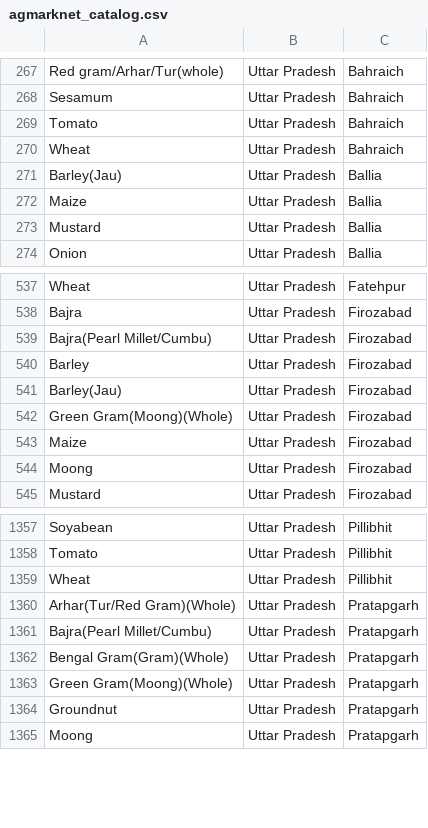
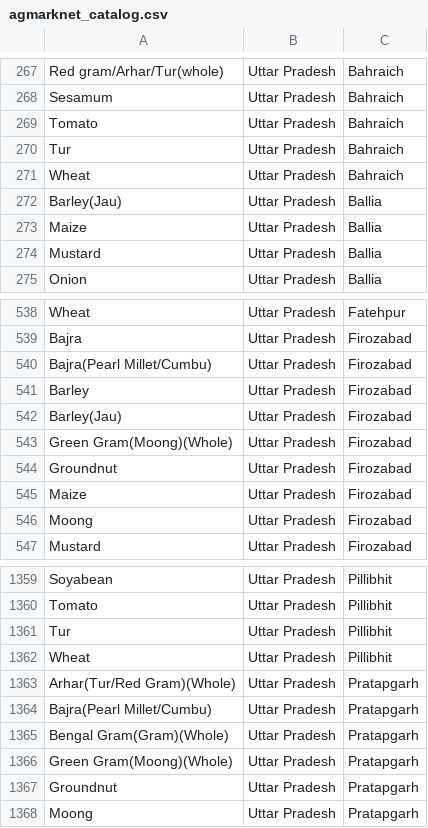
Before and after one commit to amalpanwar/KissanAi, a CSV file: data/processed/agmarknet_catalog.csv, drawn as a sheet; only a part is shown, gaps mark what is left out; the diff names each change by its address in the sheet, - before the commit and + after, or states it on an @@ line.

```diff
--- a/data/processed/agmarknet_catalog.csv
+++ b/data/processed/agmarknet_catalog.csv
+row 270: Tur | Uttar Pradesh | Bahraich
+row 544: Groundnut | Uttar Pradesh | Firozabad
+row 1361: Tur | Uttar Pradesh | Pillibhit
```
Also changed, not shown: 3 other files.
